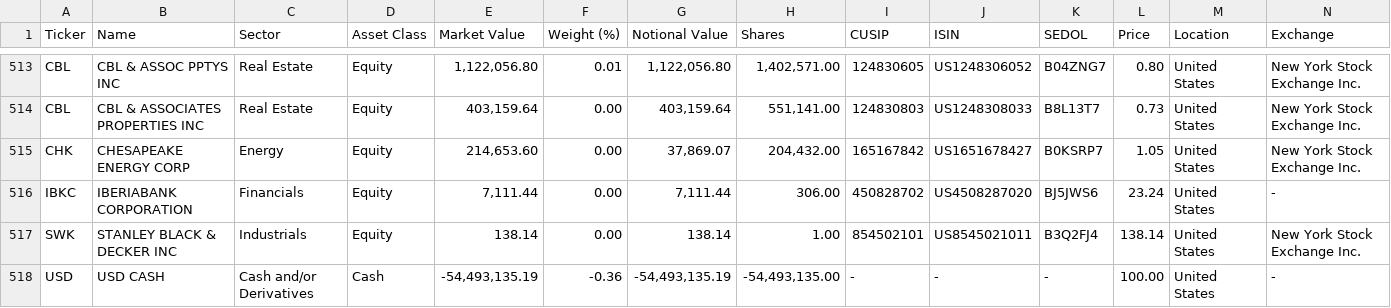
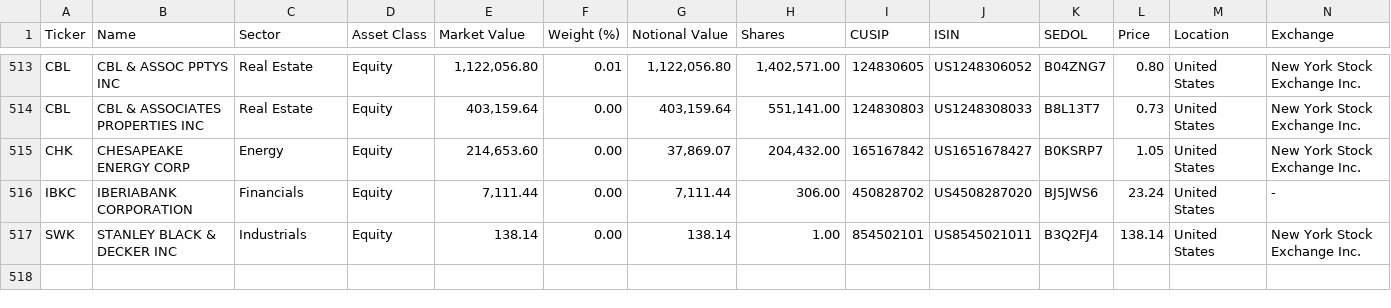
Before and after one commit to stormasm/equity-etf, a CSV file: data/ishares/pff.csv, drawn as a sheet; only a part is shown, gaps mark what is left out; rows hold the shown columns only; the diff names each change by its address in the sheet, - before the commit and + after, or states it on an @@ line.

Commit message:
clean up pff.csv

```diff
--- a/data/ishares/pff.csv
+++ b/data/ishares/pff.csv
-row 518: USD | USD CASH | Cash and/or Derivatives | Cash | -54,493,135.19 | -0.36 | -54,493,135.19 | -54,493,135.00 | - | - | - | 100.00 | United States | -
```
